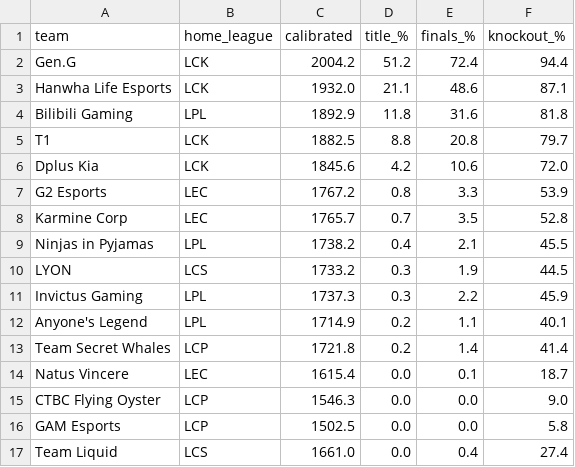
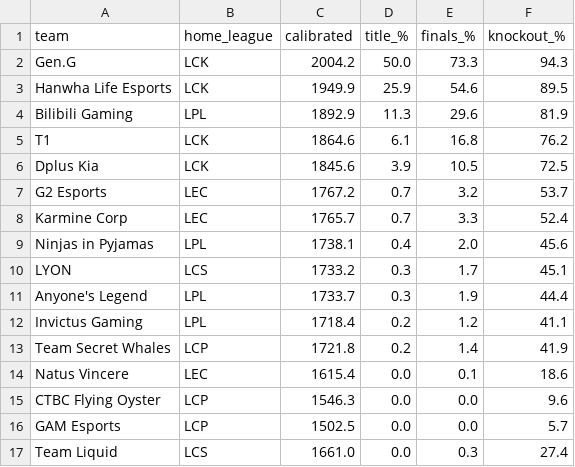
Before and after one commit to zackaids/league-predictor, a CSV file: data/processed/2026_worlds_title_odds.csv, drawn as a sheet.

```diff
--- a/data/processed/2026_worlds_title_odds.csv
+++ b/data/processed/2026_worlds_title_odds.csv
@@ -1,17 +1,17 @@
 team,home_league,calibrated,title_%,finals_%,knockout_%
-Gen.G,LCK,2004.2,51.2,72.4,94.4
-Hanwha Life Esports,LCK,1932.0,21.1,48.6,87.1
-Bilibili Gaming,LPL,1892.9,11.8,31.6,81.8
-T1,LCK,1882.5,8.8,20.8,79.7
-Dplus Kia,LCK,1845.6,4.2,10.6,72.0
-G2 Esports,LEC,1767.2,0.8,3.3,53.9
-Karmine Corp,LEC,1765.7,0.7,3.5,52.8
-Ninjas in Pyjamas,LPL,1738.2,0.4,2.1,45.5
-LYON,LCS,1733.2,0.3,1.9,44.5
-Invictus Gaming,LPL,1737.3,0.3,2.2,45.9
-Anyone's Legend,LPL,1714.9,0.2,1.1,40.1
-Team Secret Whales,LCP,1721.8,0.2,1.4,41.4
-Natus Vincere,LEC,1615.4,0.0,0.1,18.7
-CTBC Flying Oyster,LCP,1546.3,0.0,0.0,9.0
-GAM Esports,LCP,1502.5,0.0,0.0,5.8
-Team Liquid,LCS,1661.0,0.0,0.4,27.4
+Gen.G,LCK,2004.2,50.0,73.3,94.3
+Hanwha Life Esports,LCK,1949.9,25.9,54.6,89.5
+Bilibili Gaming,LPL,1892.9,11.3,29.6,81.9
+T1,LCK,1864.6,6.1,16.8,76.2
+Dplus Kia,LCK,1845.6,3.9,10.5,72.5
+G2 Esports,LEC,1767.2,0.7,3.2,53.7
+Karmine Corp,LEC,1765.7,0.7,3.3,52.4
+Ninjas in Pyjamas,LPL,1738.1,0.4,2.0,45.6
+LYON,LCS,1733.2,0.3,1.7,45.1
+Anyone's Legend,LPL,1733.7,0.3,1.9,44.4
+Invictus Gaming,LPL,1718.4,0.2,1.2,41.1
+Team Secret Whales,LCP,1721.8,0.2,1.4,41.9
+Natus Vincere,LEC,1615.4,0.0,0.1,18.6
+CTBC Flying Oyster,LCP,1546.3,0.0,0.0,9.6
+GAM Esports,LCP,1502.5,0.0,0.0,5.7
+Team Liquid,LCS,1661.0,0.0,0.3,27.4
```
Also changed, not shown: data/processed/2026_calibrated_ratings.csv, data/processed/2026_series.csv, 7 other files.
